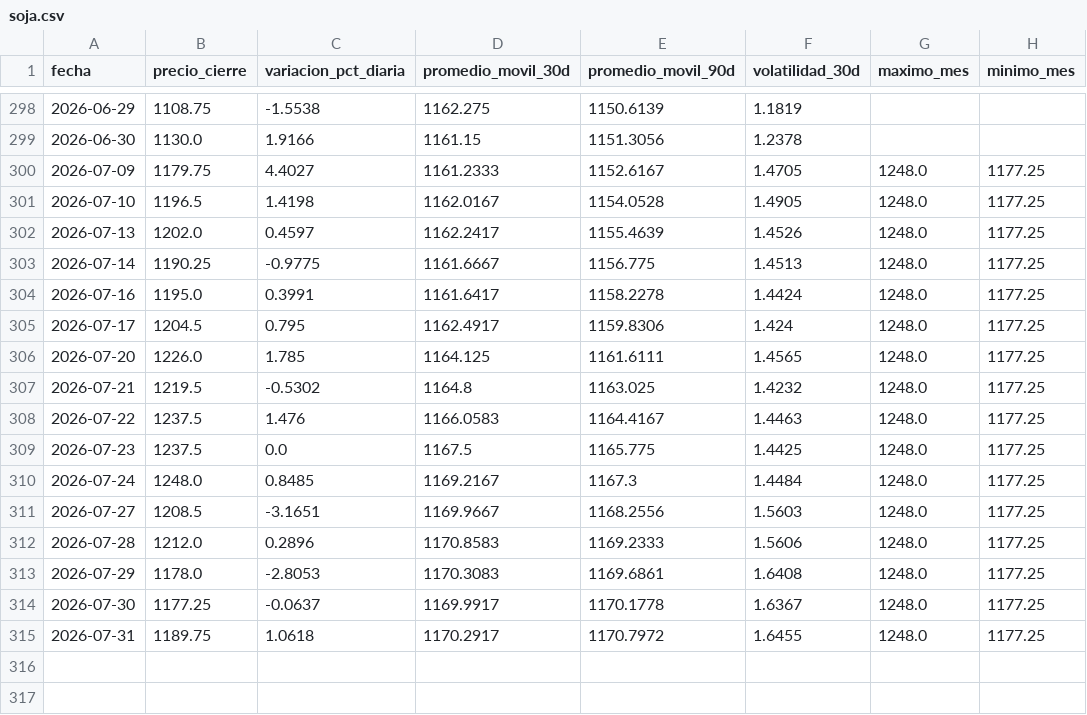
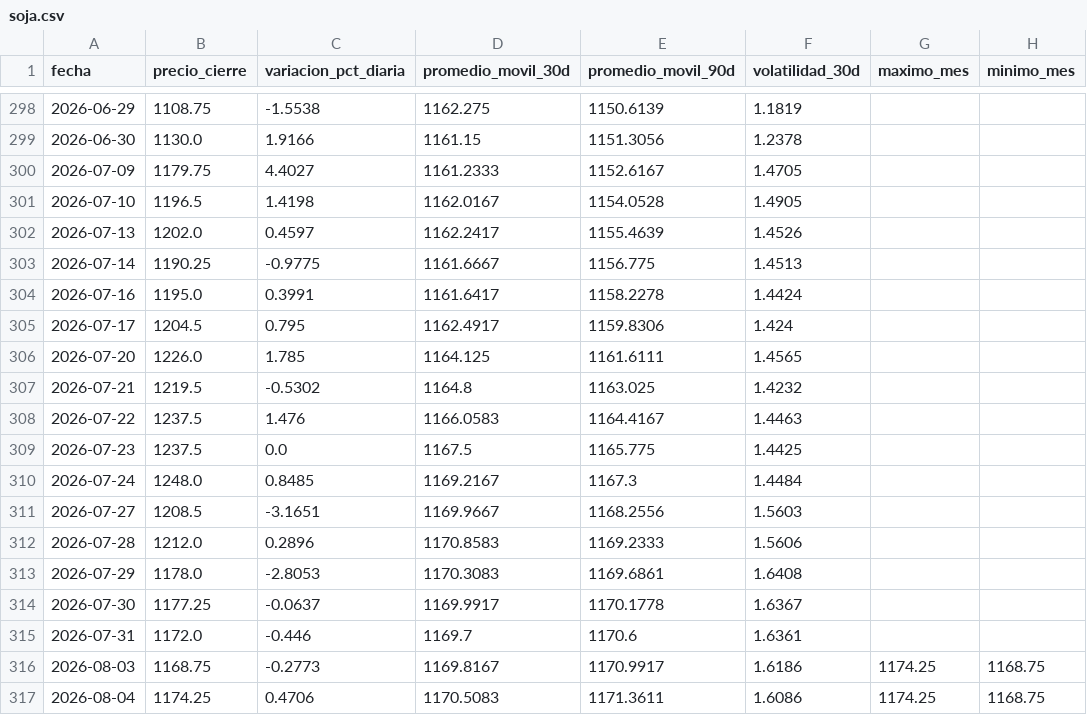
Before and after one commit to lucxzs/analysis-commodities-bi, a CSV file: data/soja.csv, drawn as a sheet; only a part is shown, gaps mark what is left out.

```diff
--- a/data/soja.csv
+++ b/data/soja.csv
@@ -299,17 +299,19 @@ fecha,precio_cierre,variacion_pct_diaria,promedio_movil_30d,promedio_movil_90d,v
 2026-06-30,1130.0,1.9166,1161.15,1151.3056,1.2378,,
-2026-07-09,1179.75,4.4027,1161.2333,1152.6167,1.4705,1248.0,1177.25
-2026-07-10,1196.5,1.4198,1162.0167,1154.0528,1.4905,1248.0,1177.25
-2026-07-13,1202.0,0.4597,1162.2417,1155.4639,1.4526,1248.0,1177.25
-2026-07-14,1190.25,-0.9775,1161.6667,1156.775,1.4513,1248.0,1177.25
-2026-07-16,1195.0,0.3991,1161.6417,1158.2278,1.4424,1248.0,1177.25
-2026-07-17,1204.5,0.795,1162.4917,1159.8306,1.424,1248.0,1177.25
-2026-07-20,1226.0,1.785,1164.125,1161.6111,1.4565,1248.0,1177.25
-2026-07-21,1219.5,-0.5302,1164.8,1163.025,1.4232,1248.0,1177.25
-2026-07-22,1237.5,1.476,1166.0583,1164.4167,1.4463,1248.0,1177.25
-2026-07-23,1237.5,0.0,1167.5,1165.775,1.4425,1248.0,1177.25
-2026-07-24,1248.0,0.8485,1169.2167,1167.3,1.4484,1248.0,1177.25
-2026-07-27,1208.5,-3.1651,1169.9667,1168.2556,1.5603,1248.0,1177.25
-2026-07-28,1212.0,0.2896,1170.8583,1169.2333,1.5606,1248.0,1177.25
-2026-07-29,1178.0,-2.8053,1170.3083,1169.6861,1.6408,1248.0,1177.25
-2026-07-30,1177.25,-0.0637,1169.9917,1170.1778,1.6367,1248.0,1177.25
-2026-07-31,1189.75,1.0618,1170.2917,1170.7972,1.6455,1248.0,1177.25
+2026-07-09,1179.75,4.4027,1161.2333,1152.6167,1.4705,,
+2026-07-10,1196.5,1.4198,1162.0167,1154.0528,1.4905,,
+2026-07-13,1202.0,0.4597,1162.2417,1155.4639,1.4526,,
+2026-07-14,1190.25,-0.9775,1161.6667,1156.775,1.4513,,
+2026-07-16,1195.0,0.3991,1161.6417,1158.2278,1.4424,,
+2026-07-17,1204.5,0.795,1162.4917,1159.8306,1.424,,
+2026-07-20,1226.0,1.785,1164.125,1161.6111,1.4565,,
+2026-07-21,1219.5,-0.5302,1164.8,1163.025,1.4232,,
+2026-07-22,1237.5,1.476,1166.0583,1164.4167,1.4463,,
+2026-07-23,1237.5,0.0,1167.5,1165.775,1.4425,,
+2026-07-24,1248.0,0.8485,1169.2167,1167.3,1.4484,,
+2026-07-27,1208.5,-3.1651,1169.9667,1168.2556,1.5603,,
+2026-07-28,1212.0,0.2896,1170.8583,1169.2333,1.5606,,
+2026-07-29,1178.0,-2.8053,1170.3083,1169.6861,1.6408,,
+2026-07-30,1177.25,-0.0637,1169.9917,1170.1778,1.6367,,
+2026-07-31,1172.0,-0.446,1169.7,1170.6,1.6361,,
+2026-08-03,1168.75,-0.2773,1169.8167,1170.9917,1.6186,1174.25,1168.75
+2026-08-04,1174.25,0.4706,1170.5083,1171.3611,1.6086,1174.25,1168.75
```
Also changed, not shown: data/maiz.csv, data/trigo.csv.
